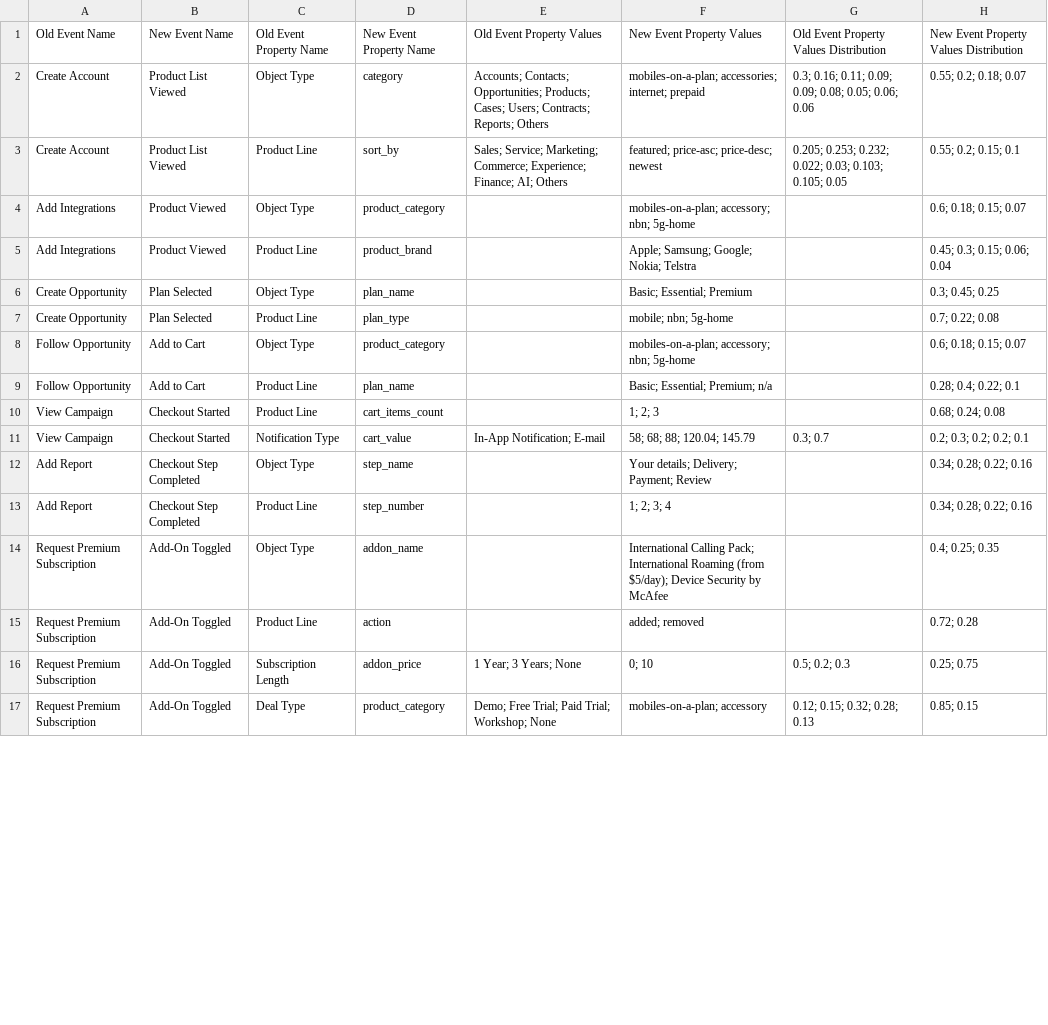
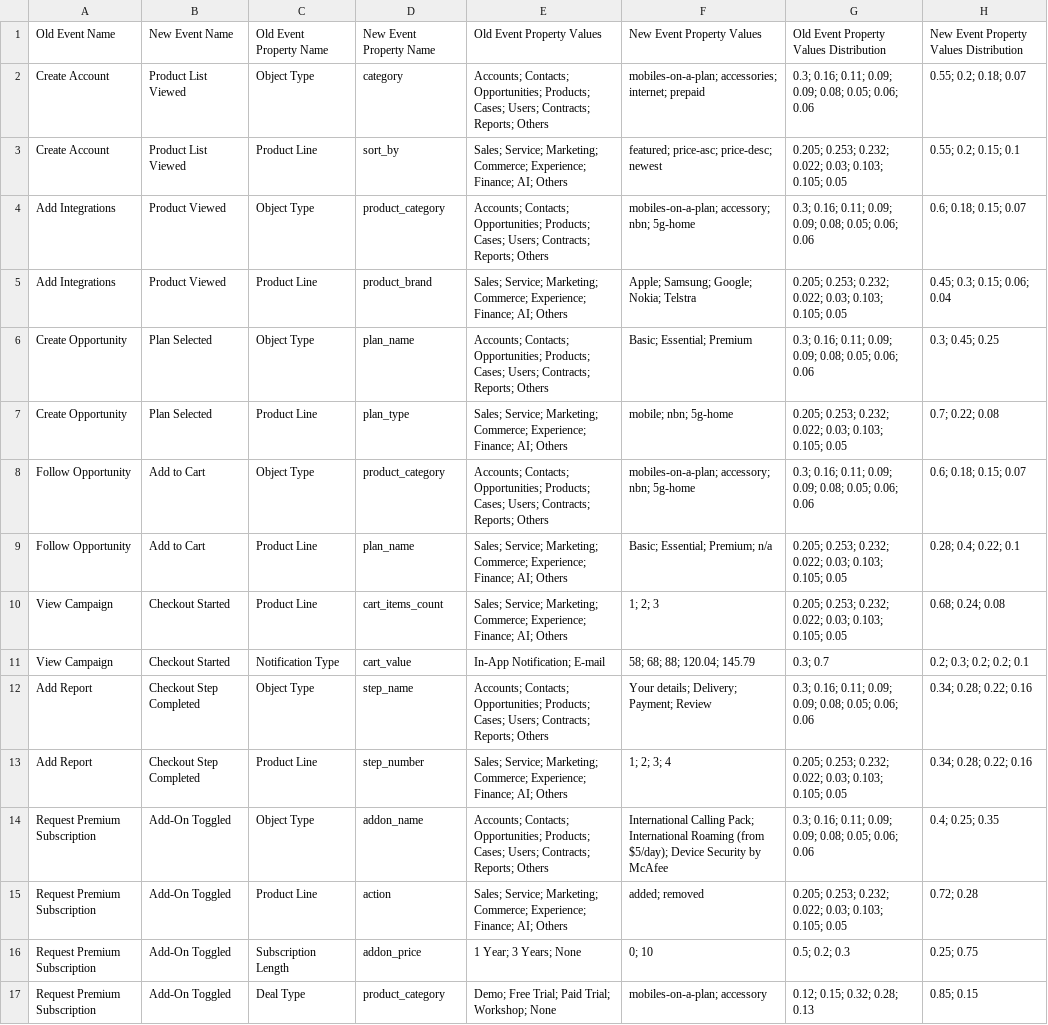
Before and after one commit to shermozle/telstra-demo, a CSV file: turbodemo/telstra-demo-taxonomy.csv, drawn as a sheet; only a part is shown; the diff covers the shown part only; the diff names each change by its address in the sheet, - before the commit and + after, or states it on an @@ line.

```diff
--- a/turbodemo/telstra-demo-taxonomy.csv
+++ b/turbodemo/telstra-demo-taxonomy.csv
-E4: (empty)
+E4: Accounts; Contacts; Opportunities; Products; Cases; Users; Contracts; Reports; Others
-G4: (empty)
+G4: 0.3; 0.16; 0.11; 0.09; 0.09; 0.08; 0.05; 0.06; 0.06
-E5: (empty)
+E5: Sales; Service; Marketing; Commerce; Experience; Finance; AI; Others
-G5: (empty)
+G5: 0.205; 0.253; 0.232; 0.022; 0.03; 0.103; 0.105; 0.05
-E6: (empty)
+E6: Accounts; Contacts; Opportunities; Products; Cases; Users; Contracts; Reports; Others
-G6: (empty)
+G6: 0.3; 0.16; 0.11; 0.09; 0.09; 0.08; 0.05; 0.06; 0.06
-E7: (empty)
+E7: Sales; Service; Marketing; Commerce; Experience; Finance; AI; Others
-G7: (empty)
+G7: 0.205; 0.253; 0.232; 0.022; 0.03; 0.103; 0.105; 0.05
-E8: (empty)
+E8: Accounts; Contacts; Opportunities; Products; Cases; Users; Contracts; Reports; Others
-G8: (empty)
+G8: 0.3; 0.16; 0.11; 0.09; 0.09; 0.08; 0.05; 0.06; 0.06
-E9:E10: (empty)
+E9:E10: Sales; Service; Marketing; Commerce; Experience; Finance; AI; Others
-G9:G10: (empty)
+G9:G10: 0.205; 0.253; 0.232; 0.022; 0.03; 0.103; 0.105; 0.05
-E12: (empty)
+E12: Accounts; Contacts; Opportunities; Products; Cases; Users; Contracts; Reports; Others
-G12: (empty)
+G12: 0.3; 0.16; 0.11; 0.09; 0.09; 0.08; 0.05; 0.06; 0.06
-E13: (empty)
+E13: Sales; Service; Marketing; Commerce; Experience; Finance; AI; Others
-G13: (empty)
+G13: 0.205; 0.253; 0.232; 0.022; 0.03; 0.103; 0.105; 0.05
-E14: (empty)
+E14: Accounts; Contacts; Opportunities; Products; Cases; Users; Contracts; Reports; Others
-G14: (empty)
+G14: 0.3; 0.16; 0.11; 0.09; 0.09; 0.08; 0.05; 0.06; 0.06
-E15: (empty)
+E15: Sales; Service; Marketing; Commerce; Experience; Finance; AI; Others
-G15: (empty)
+G15: 0.205; 0.253; 0.232; 0.022; 0.03; 0.103; 0.105; 0.05
```
Also changed, not shown: 30 edited cells elsewhere in this file, 2 other files.
